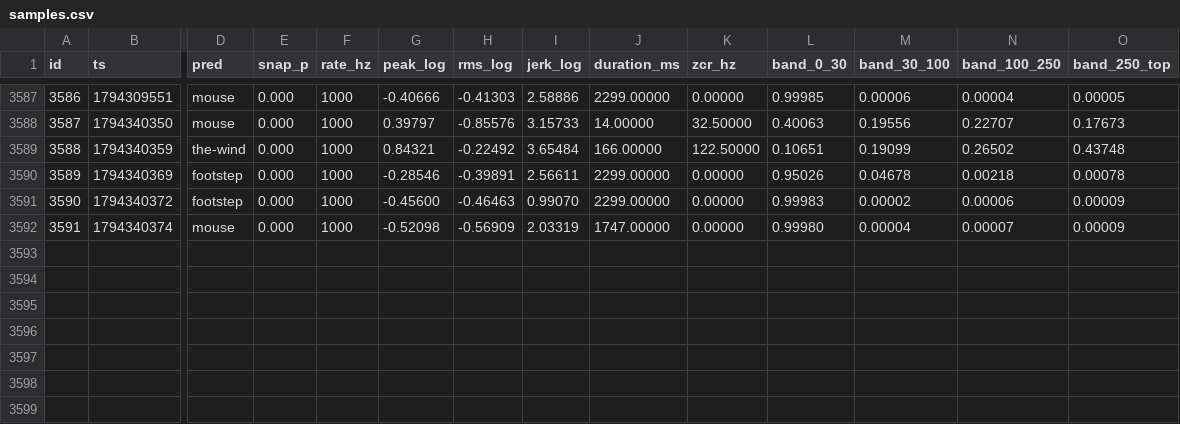
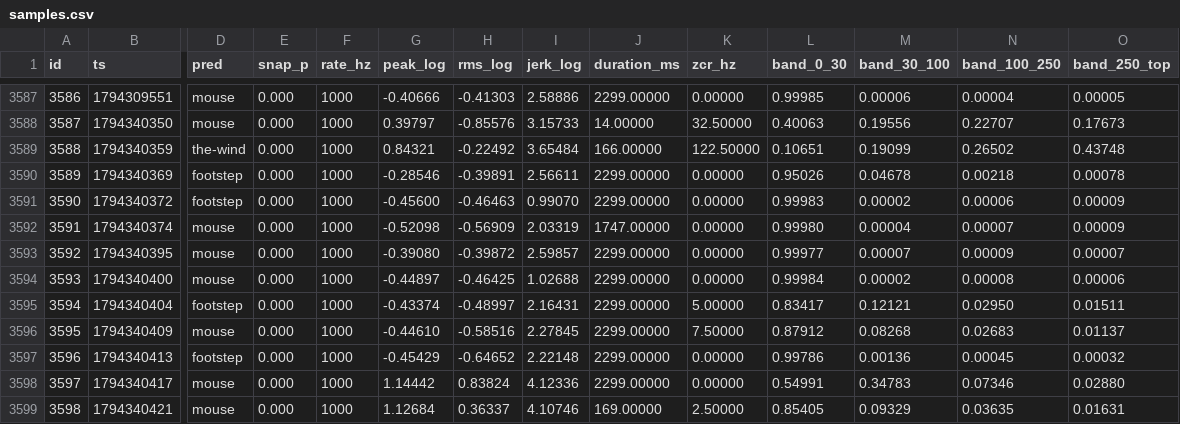
Before and after one commit to RandeLab/polh-kill, a CSV file: data/samples.csv, drawn as a sheet; only a part is shown, gaps mark what is left out; rows hold the shown columns only; the diff names each change by its address in the sheet, - before the commit and + after, or states it on an @@ line.

Commit message:
🐭 11 new captures from ze trap
Ze data does not lie. It only shows you what you wanted to see.

3599 captures on ze device, 6 labelled.
Pushed by polh-kill v0.2.0 directly from ze ESP32-S3.

```diff
--- a/data/samples.csv
+++ b/data/samples.csv
+row 3593: 3592 | 1794340395 | mouse | 0.000 | 1000 | -0.39080 | -0.39872 | 2.59857 | 2299.00000 | 0.00000 | 0.99977 | 0.00007 | 0.00009 | 0.00007
+row 3594: 3593 | 1794340400 | mouse | 0.000 | 1000 | -0.44897 | -0.46425 | 1.02688 | 2299.00000 | 0.00000 | 0.99984 | 0.00002 | 0.00008 | 0.00006
+row 3595: 3594 | 1794340404 | footstep | 0.000 | 1000 | -0.43374 | -0.48997 | 2.16431 | 2299.00000 | 5.00000 | 0.83417 | 0.12121 | 0.02950 | 0.01511
+row 3596: 3595 | 1794340409 | mouse | 0.000 | 1000 | -0.44610 | -0.58516 | 2.27845 | 2299.00000 | 7.50000 | 0.87912 | 0.08268 | 0.02683 | 0.01137
+row 3597: 3596 | 1794340413 | footstep | 0.000 | 1000 | -0.45429 | -0.64652 | 2.22148 | 2299.00000 | 0.00000 | 0.99786 | 0.00136 | 0.00045 | 0.00032
+row 3598: 3597 | 1794340417 | mouse | 0.000 | 1000 | 1.14442 | 0.83824 | 4.12336 | 2299.00000 | 0.00000 | 0.54991 | 0.34783 | 0.07346 | 0.02880
+row 3599: 3598 | 1794340421 | mouse | 0.000 | 1000 | 1.12684 | 0.36337 | 4.10746 | 169.00000 | 2.50000 | 0.85405 | 0.09329 | 0.03635 | 0.01631
```
Also changed, not shown: 13 other files.
